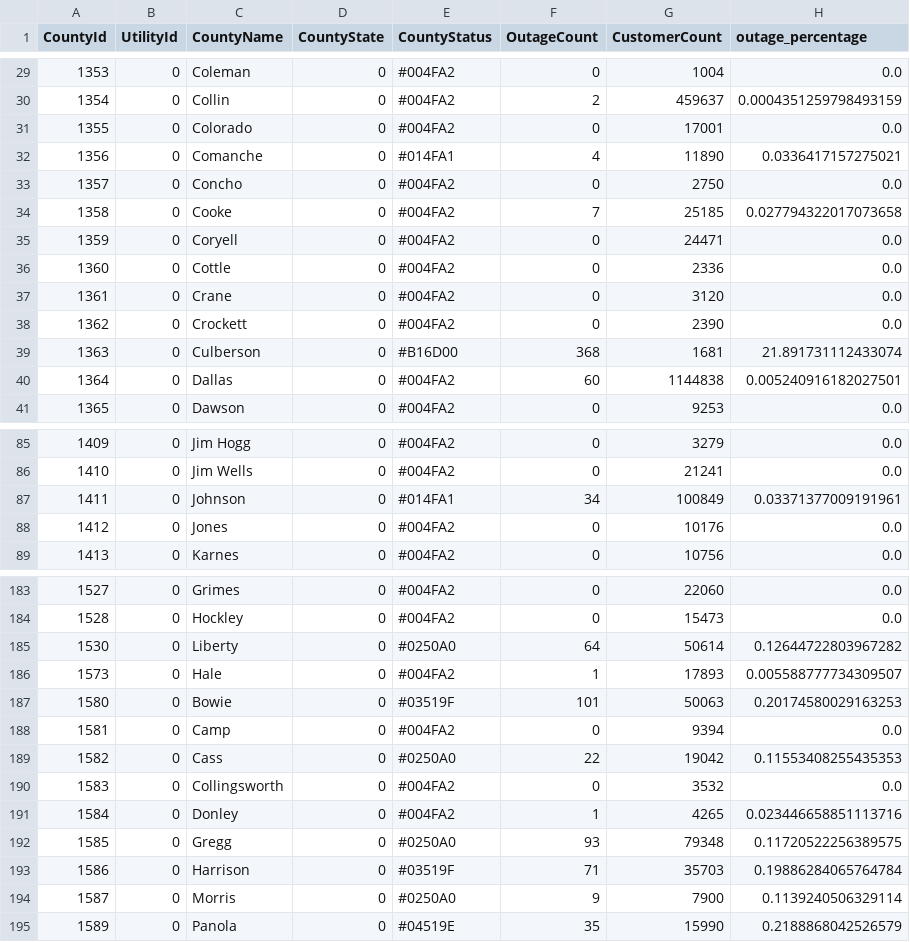
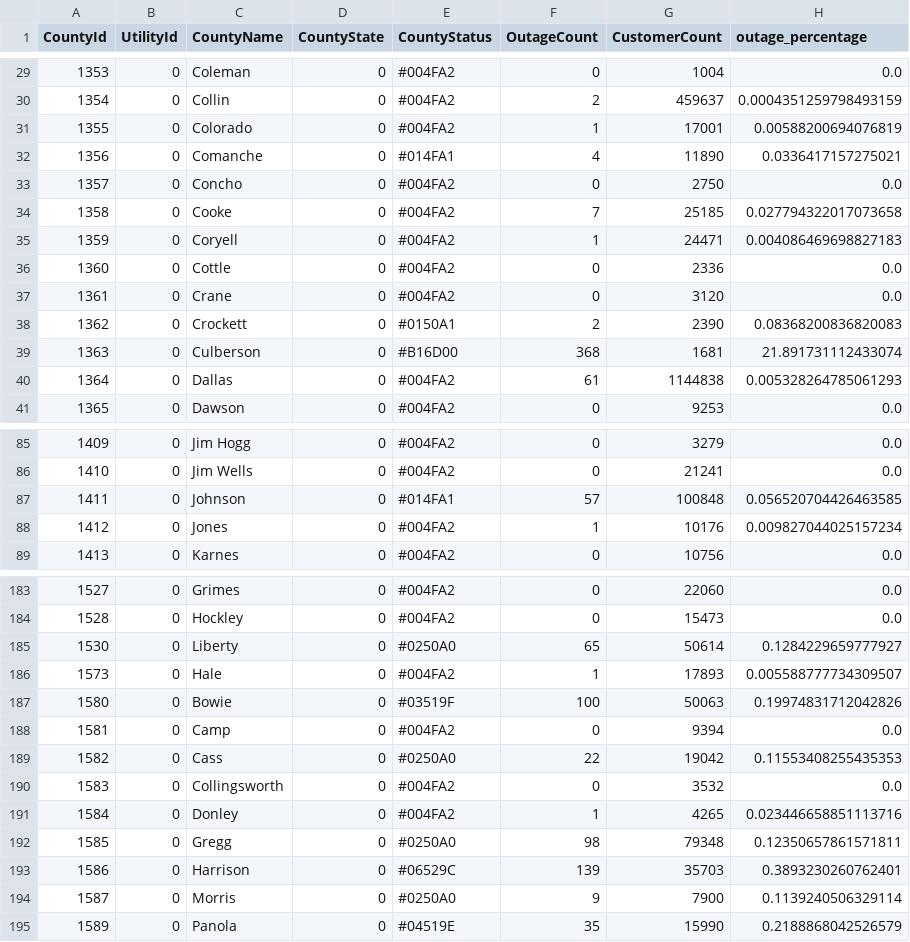
Before and after one commit to DallasMorningNews/20250304_severe-weather, a CSV file: data/latest.csv, drawn as a sheet; only a part is shown, gaps mark what is left out; the diff covers the shown part only.

```diff
--- a/data/latest.csv
+++ b/data/latest.csv
@@ -30,3 +30,3 @@ CountyId,UtilityId,CountyName,CountyState,CountyStatus,OutageCount,CustomerCount
 1354,0,Collin,0,#004FA2,2,459637,0.0004351259798493159
-1355,0,Colorado,0,#004FA2,0,17001,0.0
+1355,0,Colorado,0,#004FA2,1,17001,0.00588200694076819
 1356,0,Comanche,0,#014FA1,4,11890,0.0336417157275021
@@ -34,8 +34,8 @@ CountyId,UtilityId,CountyName,CountyState,CountyStatus,OutageCount,CustomerCount
 1358,0,Cooke,0,#004FA2,7,25185,0.027794322017073658
-1359,0,Coryell,0,#004FA2,0,24471,0.0
+1359,0,Coryell,0,#004FA2,1,24471,0.004086469698827183
 1360,0,Cottle,0,#004FA2,0,2336,0.0
 1361,0,Crane,0,#004FA2,0,3120,0.0
-1362,0,Crockett,0,#004FA2,0,2390,0.0
+1362,0,Crockett,0,#0150A1,2,2390,0.08368200836820083
 1363,0,Culberson,0,#B16D00,368,1681,21.891731112433074
-1364,0,Dallas,0,#004FA2,60,1144838,0.005240916182027501
+1364,0,Dallas,0,#004FA2,61,1144838,0.005328264785061293
 1365,0,Dawson,0,#004FA2,0,9253,0.0
@@ -86,4 +86,4 @@ CountyId,UtilityId,CountyName,CountyState,CountyStatus,OutageCount,CustomerCount
 1410,0,Jim Wells,0,#004FA2,0,21241,0.0
-1411,0,Johnson,0,#014FA1,34,100849,0.03371377009191961
-1412,0,Jones,0,#004FA2,0,10176,0.0
+1411,0,Johnson,0,#014FA1,57,100848,0.056520704426463585
+1412,0,Jones,0,#004FA2,1,10176,0.009827044025157234
 1413,0,Karnes,0,#004FA2,0,10756,0.0
@@ -184,5 +184,5 @@ CountyId,UtilityId,CountyName,CountyState,CountyStatus,OutageCount,CustomerCount
 1528,0,Hockley,0,#004FA2,0,15473,0.0
-1530,0,Liberty,0,#0250A0,64,50614,0.12644722803967282
+1530,0,Liberty,0,#0250A0,65,50614,0.1284229659777927
 1573,0,Hale,0,#004FA2,1,17893,0.005588777734309507
-1580,0,Bowie,0,#03519F,101,50063,0.20174580029163253
+1580,0,Bowie,0,#03519F,100,50063,0.19974831712042826
 1581,0,Camp,0,#004FA2,0,9394,0.0
@@ -191,4 +191,4 @@ CountyId,UtilityId,CountyName,CountyState,CountyStatus,OutageCount,CustomerCount
 1584,0,Donley,0,#004FA2,1,4265,0.023446658851113716
-1585,0,Gregg,0,#0250A0,93,79348,0.11720522256389575
-1586,0,Harrison,0,#03519F,71,35703,0.19886284065764784
+1585,0,Gregg,0,#0250A0,98,79348,0.12350657861571811
+1586,0,Harrison,0,#06529C,139,35703,0.3893230260762401
 1587,0,Morris,0,#0250A0,9,7900,0.1139240506329114
```
Also changed, not shown: 43 edited cells elsewhere in this file.
